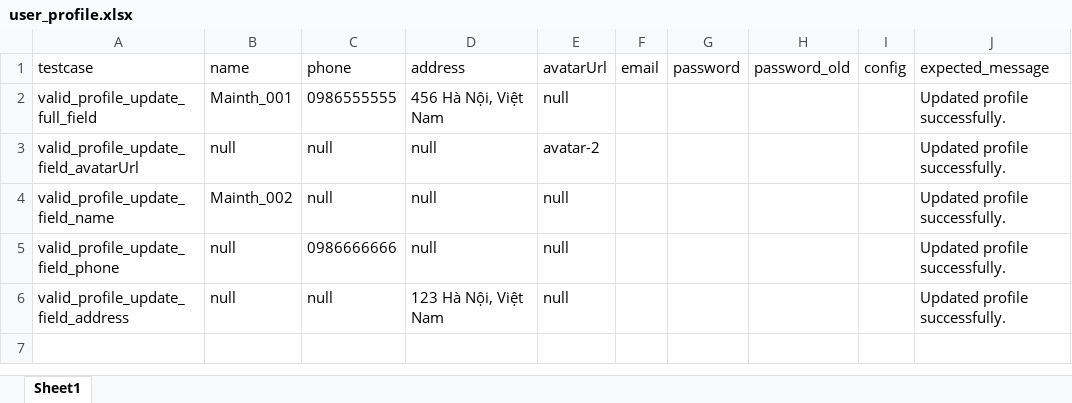
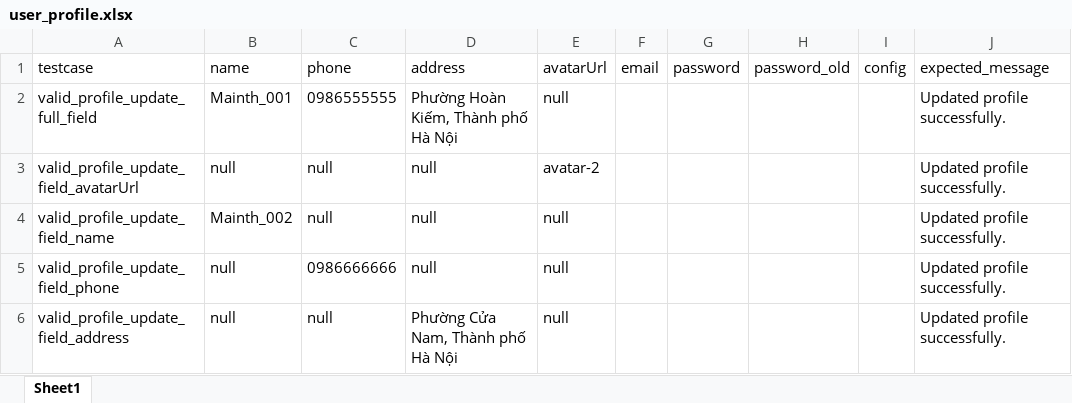
Before and after one commit to MaiNTH6/MaiNTH_BAI_CUOI_KHOA, an Excel workbook: data/user_profile.xlsx, sheet Sheet1, drawn as a sheet; only a part is shown; values as stored, in another font and other column widths than the file's, no borders; the diff names each change by its address in the sheet, - before the commit and + after, or states it on an @@ line.

```diff
--- a/data/user_profile.xlsx (sheet Sheet1)
+++ b/data/user_profile.xlsx (sheet Sheet1)
-D2 (address): 456 Hà Nội, Việt Nam
+D2 (address): Phường Hoàn Kiếm, Thành phố Hà Nội
-D6 (address): 123 Hà Nội, Việt Nam
+D6 (address): Phường Cửa Nam, Thành phố Hà Nội
```
Also changed, not shown: 3 other files.
